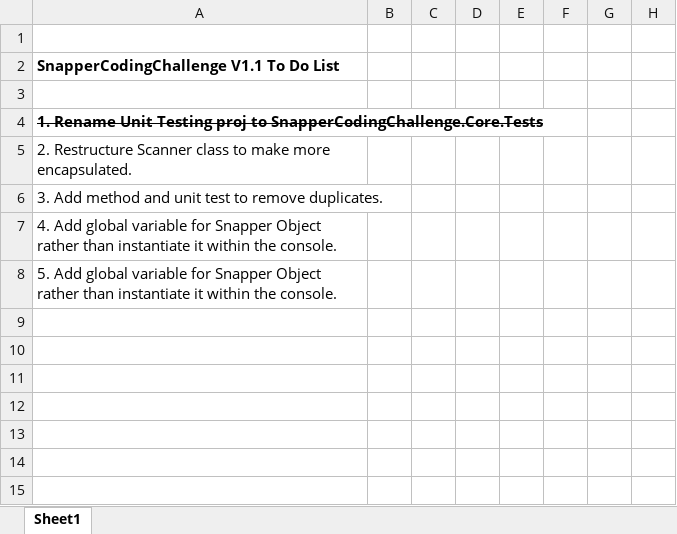
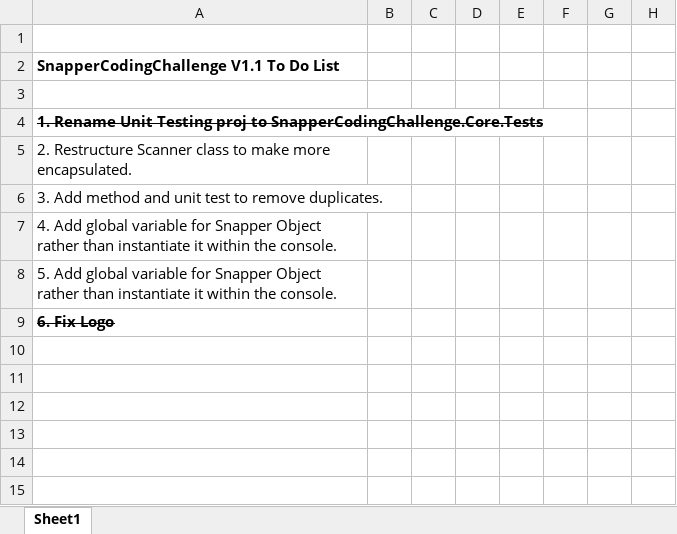
Before and after one commit to EurocodeHelpers/SnapperCodingChallenge, an Excel workbook: Design Documentation/SnapperCodingChallenge V1.1 To Do List.xlsx, sheet Sheet1, drawn as a sheet; only a part is shown; values as stored, in another font and other column widths than the file's, no borders; charts and pictures not drawn; the diff names each change by its address in the sheet, - before the commit and + after, or states it on an @@ line.

Commit message:
Modified V1.1 TODO

```diff
--- a/Design Documentation/SnapperCodingChallenge V1.1 To Do List.xlsx (sheet Sheet1)
+++ b/Design Documentation/SnapperCodingChallenge V1.1 To Do List.xlsx (sheet Sheet1)
-A9: (empty)
+A9: 6. Fix Logo
```
Also changed, not shown: charts or pictures.
